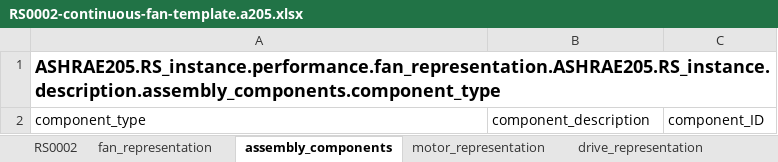
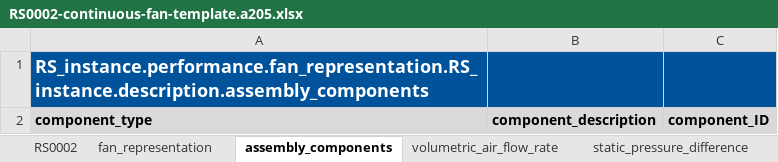
Before and after one commit to open205/open205.github.io, an Excel workbook: assets/templates/RS0002-continuous-fan-template.a205.xlsx, sheet assembly_components, drawn as a sheet; values as stored, in another font and other column widths than the file's, no borders; the diff names each change by its address in the sheet, - before the commit and + after, or states it on an @@ line.

```diff
--- a/assets/templates/RS0002-continuous-fan-template.a205.xlsx (sheet assembly_components)
+++ b/assets/templates/RS0002-continuous-fan-template.a205.xlsx (sheet assembly_components)
+sheet tab: volumetric_air_flow_rate
+sheet tab: static_pressure_difference
-A1: ASHRAE205.RS_instance.performance.fan_representation.ASHRAE205.RS_instance.description.assembly_components.component_type
+A1: RS_instance.performance.fan_representation.RS_instance.description.assembly_components
-A1:C1 fill: none
+A1:C1 fill: #00529B
-A1 text colour: black
+A1 text colour: #FFFFFF
@@ A2:C2 fill: none → #D9D9D9, bold: off → on @@
```
Also changed, not shown: sheet performance_map_cooling, sheet performance_map, sheet fan_representation, sheet RS0002, sheet motor_representation, sheet DX_system_representation, 2 more sheets, other sheet tabs, assets/examples/xlsx/RS0002SimpleExampleFile.a205.xlsx, assets/templates/RS0001-template.a205.xlsx, 46 other files.
